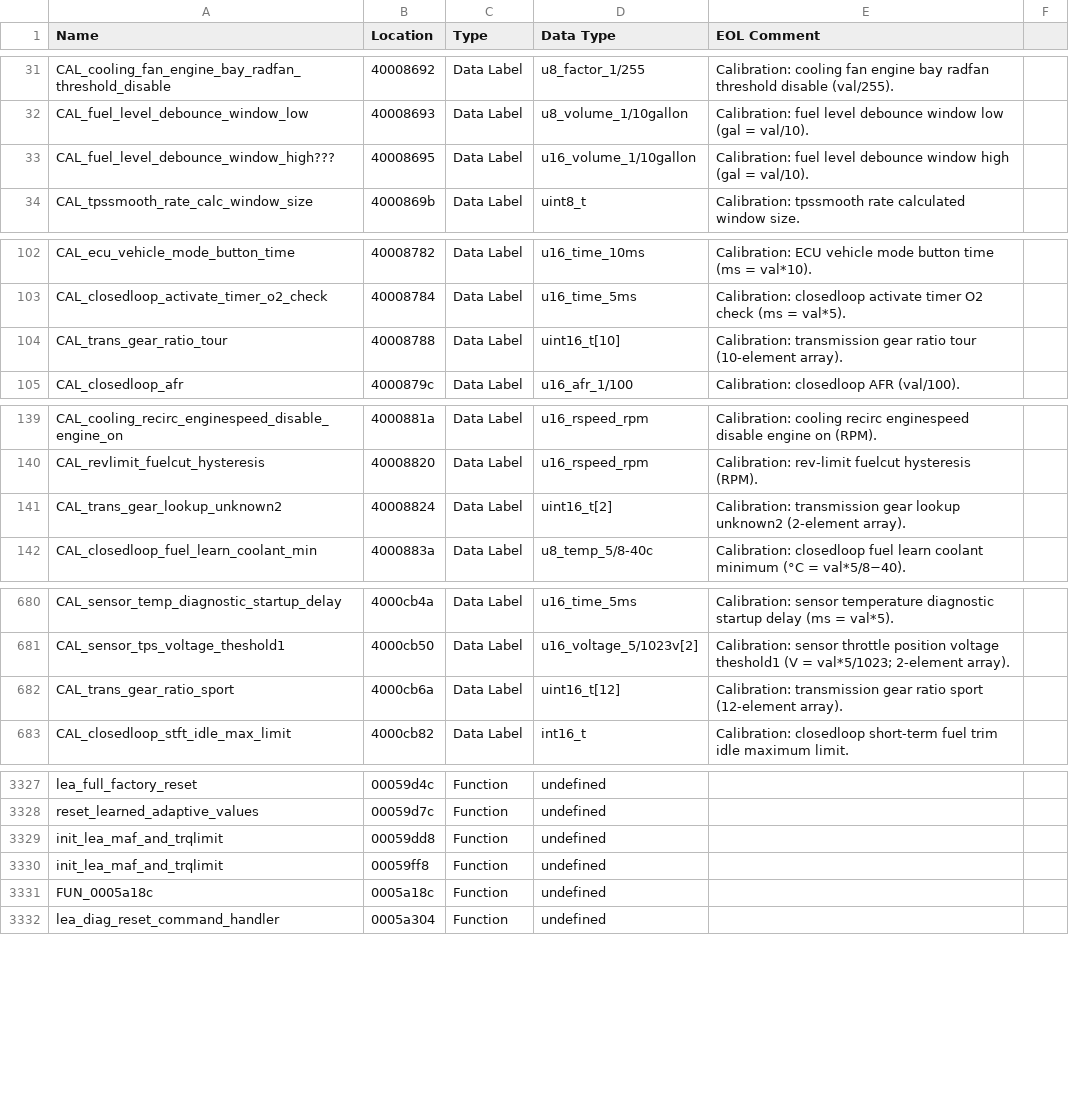
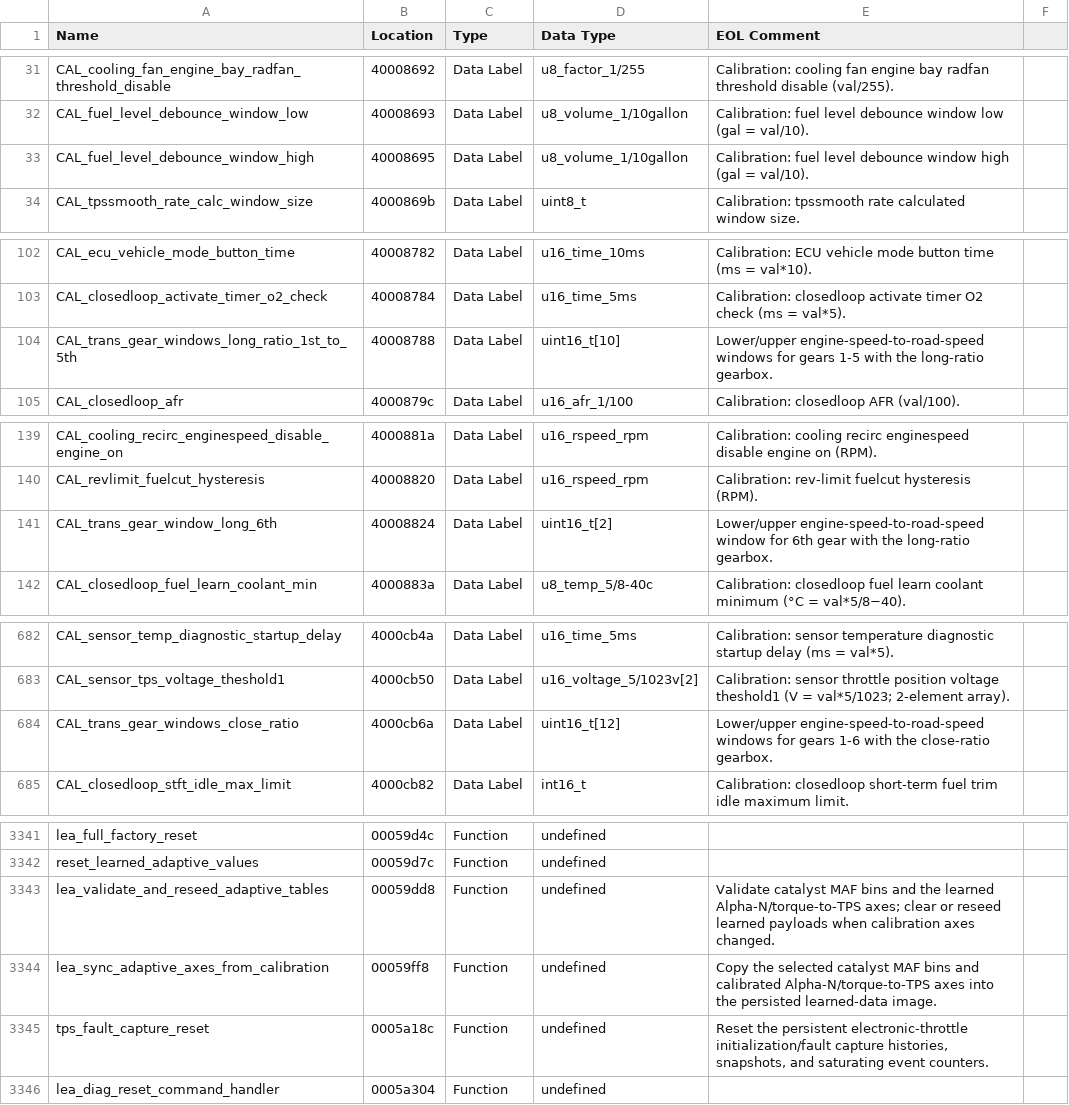
Before and after one commit to donour/LotusECU-T4e, a CSV file: disassembly/evora/C132E0278/C132E0278_symbols.csv, drawn as a sheet; only a part is shown, gaps mark what is left out; addresses are those after the commit; the diff covers the shown part only; the diff names each change by its address in the sheet, - before the commit and + after, or states it on an @@ line.

```diff
--- a/disassembly/evora/C132E0278/C132E0278_symbols.csv
+++ b/disassembly/evora/C132E0278/C132E0278_symbols.csv
-A33 (Name): CAL_fuel_level_debounce_window_high???
+A33 (Name): CAL_fuel_level_debounce_window_high
-D33 (Data Type): u16_volume_1/10gallon
+D33 (Data Type): u8_volume_1/10gallon
-A104 (Name): CAL_trans_gear_ratio_tour
+A104 (Name): CAL_trans_gear_windows_long_ratio_1st_to_5th
-E104 (EOL Comment): Calibration: transmission gear ratio tour (10-element array).
+E104 (EOL Comment): Lower/upper engine-speed-to-road-speed windows for gears 1-5 with the long-ratio gearbox.
-A141 (Name): CAL_trans_gear_lookup_unknown2
+A141 (Name): CAL_trans_gear_window_long_6th
-E141 (EOL Comment): Calibration: transmission gear lookup unknown2 (2-element array).
+E141 (EOL Comment): Lower/upper engine-speed-to-road-speed window for 6th gear with the long-ratio gearbox.
-A684 (Name): CAL_trans_gear_ratio_sport
+A684 (Name): CAL_trans_gear_windows_close_ratio
-E684 (EOL Comment): Calibration: transmission gear ratio sport (12-element array).
+E684 (EOL Comment): Lower/upper engine-speed-to-road-speed windows for gears 1-6 with the close-ratio gearbox.
-A3343 (Name): init_lea_maf_and_trqlimit
+A3343 (Name): lea_validate_and_reseed_adaptive_tables
-E3343 (EOL Comment): (empty)
+E3343 (EOL Comment): Validate catalyst MAF bins and the learned Alpha-N/torque-to-TPS axes; clear or reseed learned payloads when calibration axes changed.
-A3344 (Name): init_lea_maf_and_trqlimit
+A3344 (Name): lea_sync_adaptive_axes_from_calibration
-E3344 (EOL Comment): (empty)
+E3344 (EOL Comment): Copy the selected catalyst MAF bins and calibrated Alpha-N/torque-to-TPS axes into the persisted learned-data image.
-A3345 (Name): FUN_0005a18c
+A3345 (Name): tps_fault_capture_reset
-E3345 (EOL Comment): (empty)
+E3345 (EOL Comment): Reset the persistent electronic-throttle initialization/fault capture histories, snapshots, and saturating event counters.
```
Also changed, not shown: 16 added rows, 2 removed rows and 4 edited cells elsewhere in this file, 19 other files.
